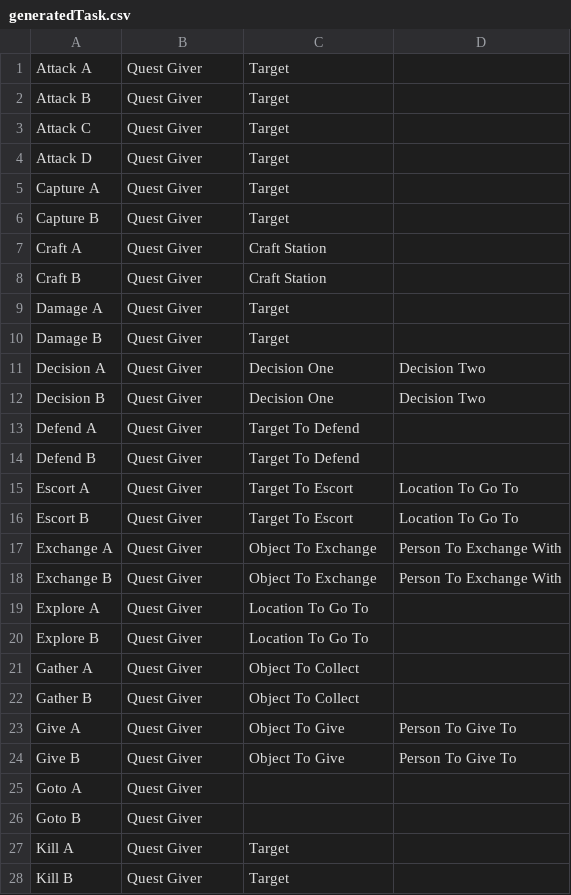
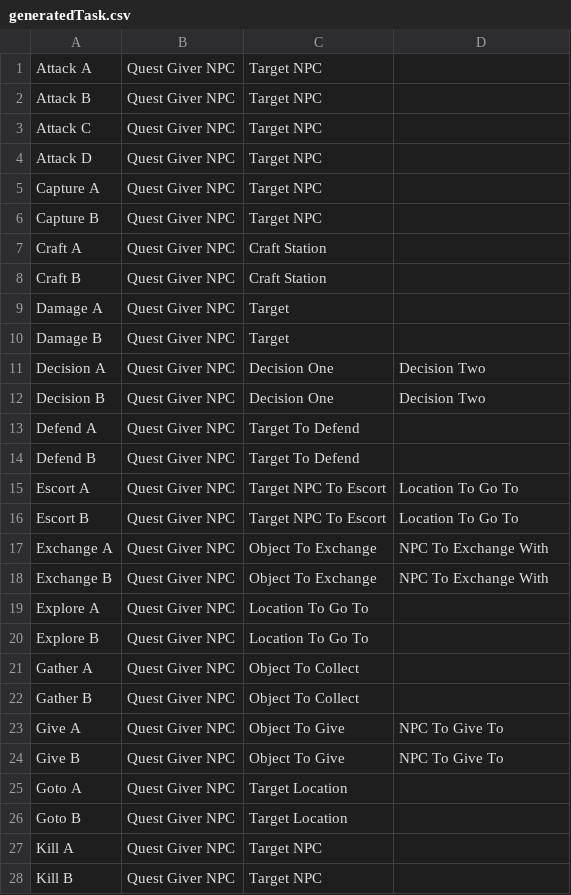
Before and after one commit to Hystabec/ProceduralQuestsUE5, a CSV file: externalPrograms/generatedTask.csv, drawn as a sheet; only a part is shown; the diff covers the shown part only.

Commit message:
The spawned cubes will now be different colours to represent what they are
Green = NPC
Blue = location
Red = object (everything else)

```diff
--- a/externalPrograms/generatedTask.csv
+++ b/externalPrograms/generatedTask.csv
@@ -1,28 +1,28 @@
-Attack A,Quest Giver,Target
-Attack B,Quest Giver,Target
-Attack C,Quest Giver,Target
-Attack D,Quest Giver,Target
-Capture A,Quest Giver,Target
-Capture B,Quest Giver,Target
-Craft A,Quest Giver,Craft Station
-Craft B,Quest Giver,Craft Station
-Damage A,Quest Giver,Target
-Damage B,Quest Giver,Target
-Decision A,Quest Giver,Decision One,Decision Two
-Decision B,Quest Giver,Decision One,Decision Two
-Defend A,Quest Giver,Target To Defend
-Defend B,Quest Giver,Target To Defend
-Escort A,Quest Giver,Target To Escort,Location To Go To
-Escort B,Quest Giver,Target To Escort,Location To Go To
-Exchange A,Quest Giver,Object To Exchange,Person To Exchange With
-Exchange B,Quest Giver,Object To Exchange,Person To Exchange With
-Explore A,Quest Giver,Location To Go To
-Explore B,Quest Giver,Location To Go To
-Gather A,Quest Giver,Object To Collect
-Gather B,Quest Giver,Object To Collect
-Give A,Quest Giver,Object To Give,Person To Give To
-Give B,Quest Giver,Object To Give,Person To Give To
-Goto A,Quest Giver
-Goto B,Quest Giver
-Kill A,Quest Giver,Target
-Kill B,Quest Giver,Target
+Attack A,Quest Giver NPC,Target NPC
+Attack B,Quest Giver NPC,Target NPC
+Attack C,Quest Giver NPC,Target NPC
+Attack D,Quest Giver NPC,Target NPC
+Capture A,Quest Giver NPC,Target NPC
+Capture B,Quest Giver NPC,Target NPC
+Craft A,Quest Giver NPC,Craft Station
+Craft B,Quest Giver NPC,Craft Station
+Damage A,Quest Giver NPC,Target
+Damage B,Quest Giver NPC,Target
+Decision A,Quest Giver NPC,Decision One,Decision Two
+Decision B,Quest Giver NPC,Decision One,Decision Two
+Defend A,Quest Giver NPC,Target To Defend
+Defend B,Quest Giver NPC,Target To Defend
+Escort A,Quest Giver NPC,Target NPC To Escort,Location To Go To
+Escort B,Quest Giver NPC,Target NPC To Escort,Location To Go To
+Exchange A,Quest Giver NPC,Object To Exchange,NPC To Exchange With
+Exchange B,Quest Giver NPC,Object To Exchange,NPC To Exchange With
+Explore A,Quest Giver NPC,Location To Go To
+Explore B,Quest Giver NPC,Location To Go To
+Gather A,Quest Giver NPC,Object To Collect
+Gather B,Quest Giver NPC,Object To Collect
+Give A,Quest Giver NPC,Object To Give,NPC To Give To
+Give B,Quest Giver NPC,Object To Give,NPC To Give To
+Goto A,Quest Giver NPC,Target Location
+Goto B,Quest Giver NPC,Target Location
+Kill A,Quest Giver NPC,Target NPC
+Kill B,Quest Giver NPC,Target NPC
```
Also changed, not shown: 29 edited cells elsewhere in this file, 2 other files.
